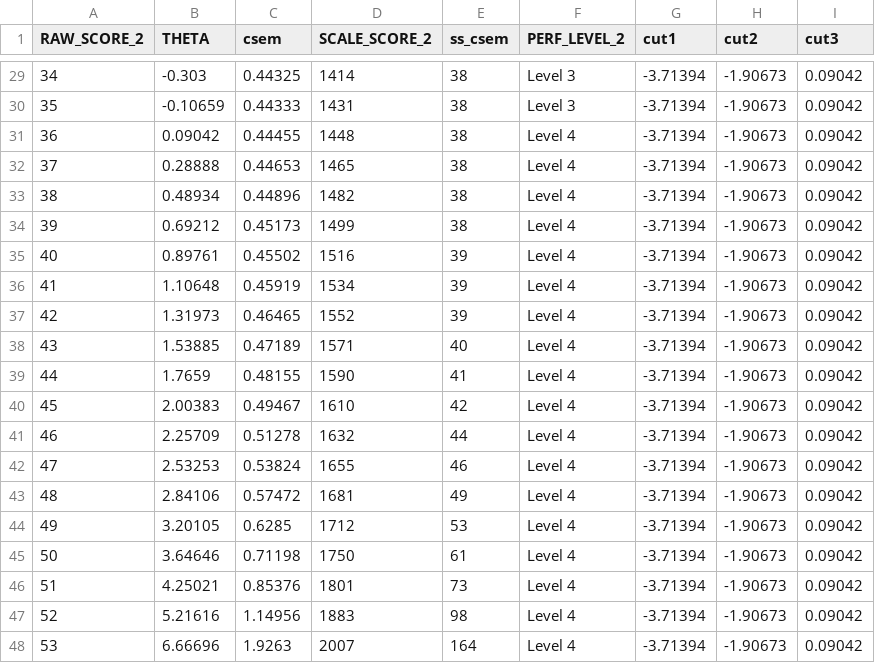
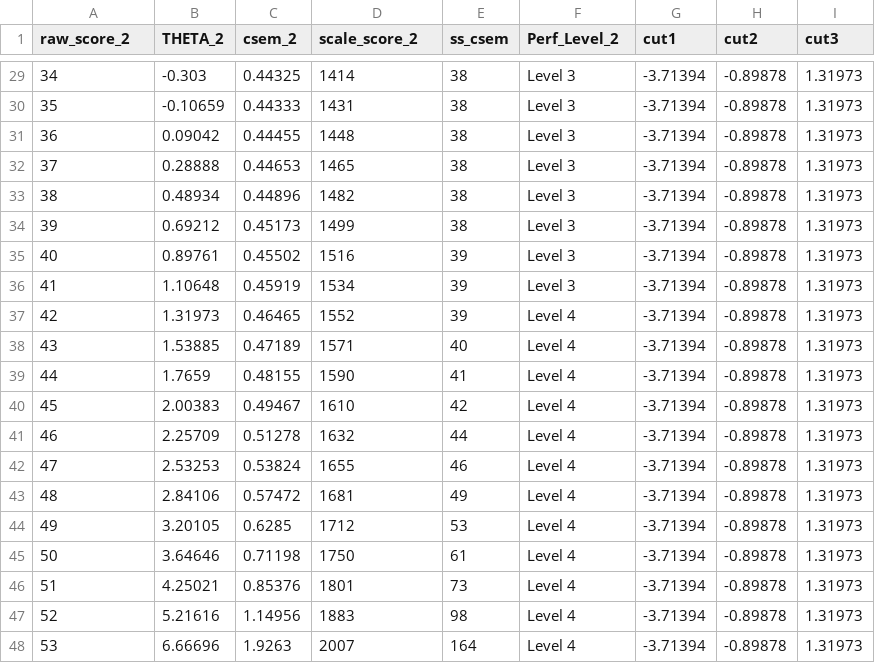
Before and after one commit to murphydan7/cat-growth, a CSV file: RSSS2.csv, drawn as a sheet; only a part is shown, gaps mark what is left out; the diff covers the shown part only.

```diff
--- a/RSSS2.csv
+++ b/RSSS2.csv
@@ -1 +1 @@
-RAW_SCORE_2,THETA,csem,SCALE_SCORE_2,ss_csem,PERF_LEVEL_2,cut1,cut2,cut3
+raw_score_2,THETA_2,csem_2,scale_score_2,ss_csem,Perf_Level_2,cut1,cut2,cut3
@@ -29,20 +29,20 @@ RAW_SCORE_2,THETA,csem,SCALE_SCORE_2,ss_csem,PERF_LEVEL_2,cut1,cut2,cut3
-34,-0.303,0.44325,1414,38,Level 3,-3.71394,-1.90673,0.09042
-35,-0.10659,0.44333,1431,38,Level 3,-3.71394,-1.90673,0.09042
-36,0.09042,0.44455,1448,38,Level 4,-3.71394,-1.90673,0.09042
-37,0.28888,0.44653,1465,38,Level 4,-3.71394,-1.90673,0.09042
-38,0.48934,0.44896,1482,38,Level 4,-3.71394,-1.90673,0.09042
-39,0.69212,0.45173,1499,38,Level 4,-3.71394,-1.90673,0.09042
-40,0.89761,0.45502,1516,39,Level 4,-3.71394,-1.90673,0.09042
-41,1.10648,0.45919,1534,39,Level 4,-3.71394,-1.90673,0.09042
-42,1.31973,0.46465,1552,39,Level 4,-3.71394,-1.90673,0.09042
-43,1.53885,0.47189,1571,40,Level 4,-3.71394,-1.90673,0.09042
-44,1.7659,0.48155,1590,41,Level 4,-3.71394,-1.90673,0.09042
-45,2.00383,0.49467,1610,42,Level 4,-3.71394,-1.90673,0.09042
-46,2.25709,0.51278,1632,44,Level 4,-3.71394,-1.90673,0.09042
-47,2.53253,0.53824,1655,46,Level 4,-3.71394,-1.90673,0.09042
-48,2.84106,0.57472,1681,49,Level 4,-3.71394,-1.90673,0.09042
-49,3.20105,0.6285,1712,53,Level 4,-3.71394,-1.90673,0.09042
-50,3.64646,0.71198,1750,61,Level 4,-3.71394,-1.90673,0.09042
-51,4.25021,0.85376,1801,73,Level 4,-3.71394,-1.90673,0.09042
-52,5.21616,1.14956,1883,98,Level 4,-3.71394,-1.90673,0.09042
-53,6.66696,1.9263,2007,164,Level 4,-3.71394,-1.90673,0.09042
+34,-0.303,0.44325,1414,38,Level 3,-3.71394,-0.89878,1.31973
+35,-0.10659,0.44333,1431,38,Level 3,-3.71394,-0.89878,1.31973
+36,0.09042,0.44455,1448,38,Level 3,-3.71394,-0.89878,1.31973
+37,0.28888,0.44653,1465,38,Level 3,-3.71394,-0.89878,1.31973
+38,0.48934,0.44896,1482,38,Level 3,-3.71394,-0.89878,1.31973
+39,0.69212,0.45173,1499,38,Level 3,-3.71394,-0.89878,1.31973
+40,0.89761,0.45502,1516,39,Level 3,-3.71394,-0.89878,1.31973
+41,1.10648,0.45919,1534,39,Level 3,-3.71394,-0.89878,1.31973
+42,1.31973,0.46465,1552,39,Level 4,-3.71394,-0.89878,1.31973
+43,1.53885,0.47189,1571,40,Level 4,-3.71394,-0.89878,1.31973
+44,1.7659,0.48155,1590,41,Level 4,-3.71394,-0.89878,1.31973
+45,2.00383,0.49467,1610,42,Level 4,-3.71394,-0.89878,1.31973
+46,2.25709,0.51278,1632,44,Level 4,-3.71394,-0.89878,1.31973
+47,2.53253,0.53824,1655,46,Level 4,-3.71394,-0.89878,1.31973
+48,2.84106,0.57472,1681,49,Level 4,-3.71394,-0.89878,1.31973
+49,3.20105,0.6285,1712,53,Level 4,-3.71394,-0.89878,1.31973
+50,3.64646,0.71198,1750,61,Level 4,-3.71394,-0.89878,1.31973
+51,4.25021,0.85376,1801,73,Level 4,-3.71394,-0.89878,1.31973
+52,5.21616,1.14956,1883,98,Level 4,-3.71394,-0.89878,1.31973
+53,6.66696,1.9263,2007,164,Level 4,-3.71394,-0.89878,1.31973
```
Also changed, not shown: 59 edited cells elsewhere in this file, CATGROWTH_DATA.csv, RSSS1.csv.
